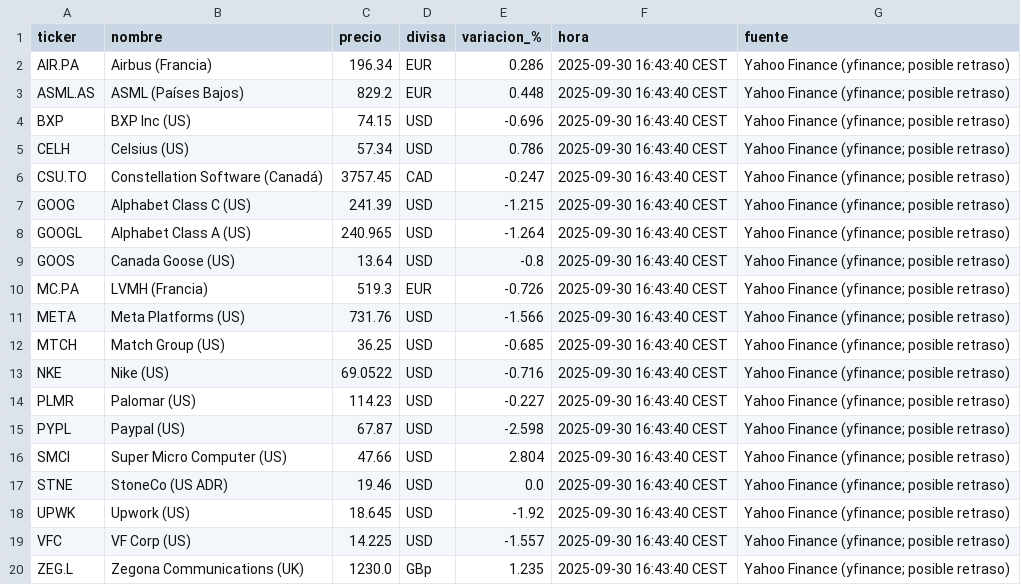
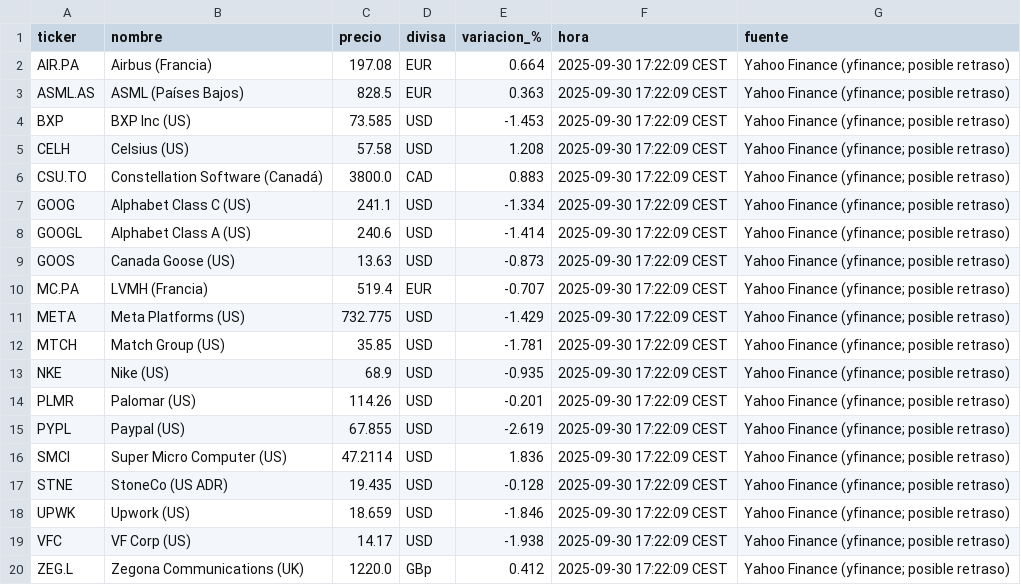
Before and after one commit to pedraza99/Inversiones, a CSV file: cotizaciones_live.csv, drawn as a sheet.

```diff
--- a/cotizaciones_live.csv
+++ b/cotizaciones_live.csv
@@ -1,20 +1,20 @@
 ticker,nombre,precio,divisa,variacion_%,hora,fuente
-AIR.PA,Airbus (Francia),196.34,EUR,0.286,2025-09-30 16:43:40 CEST,Yahoo Finance (yfinance; posible retraso)
-ASML.AS,ASML (Países Bajos),829.2,EUR,0.448,2025-09-30 16:43:40 CEST,Yahoo Finance (yfinance; posible retraso)
-BXP,BXP Inc (US),74.15,USD,-0.696,2025-09-30 16:43:40 CEST,Yahoo Finance (yfinance; posible retraso)
-CELH,Celsius (US),57.34,USD,0.786,2025-09-30 16:43:40 CEST,Yahoo Finance (yfinance; posible retraso)
-CSU.TO,Constellation Software (Canadá),3757.45,CAD,-0.247,2025-09-30 16:43:40 CEST,Yahoo Finance (yfinance; posible retraso)
-GOOG,Alphabet Class C (US),241.39,USD,-1.215,2025-09-30 16:43:40 CEST,Yahoo Finance (yfinance; posible retraso)
-GOOGL,Alphabet Class A (US),240.965,USD,-1.264,2025-09-30 16:43:40 CEST,Yahoo Finance (yfinance; posible retraso)
-GOOS,Canada Goose (US),13.64,USD,-0.8,2025-09-30 16:43:40 CEST,Yahoo Finance (yfinance; posible retraso)
-MC.PA,LVMH (Francia),519.3,EUR,-0.726,2025-09-30 16:43:40 CEST,Yahoo Finance (yfinance; posible retraso)
-META,Meta Platforms (US),731.76,USD,-1.566,2025-09-30 16:43:40 CEST,Yahoo Finance (yfinance; posible retraso)
-MTCH,Match Group (US),36.25,USD,-0.685,2025-09-30 16:43:40 CEST,Yahoo Finance (yfinance; posible retraso)
-NKE,Nike (US),69.0522,USD,-0.716,2025-09-30 16:43:40 CEST,Yahoo Finance (yfinance; posible retraso)
-PLMR,Palomar (US),114.23,USD,-0.227,2025-09-30 16:43:40 CEST,Yahoo Finance (yfinance; posible retraso)
-PYPL,Paypal (US),67.87,USD,-2.598,2025-09-30 16:43:40 CEST,Yahoo Finance (yfinance; posible retraso)
-SMCI,Super Micro Computer (US),47.66,USD,2.804,2025-09-30 16:43:40 CEST,Yahoo Finance (yfinance; posible retraso)
-STNE,StoneCo (US ADR),19.46,USD,0.0,2025-09-30 16:43:40 CEST,Yahoo Finance (yfinance; posible retraso)
-UPWK,Upwork (US),18.645,USD,-1.92,2025-09-30 16:43:40 CEST,Yahoo Finance (yfinance; posible retraso)
-VFC,VF Corp (US),14.225,USD,-1.557,2025-09-30 16:43:40 CEST,Yahoo Finance (yfinance; posible retraso)
-ZEG.L,Zegona Communications (UK),1230.0,GBp,1.235,2025-09-30 16:43:40 CEST,Yahoo Finance (yfinance; posible retraso)
+AIR.PA,Airbus (Francia),197.08,EUR,0.664,2025-09-30 17:22:09 CEST,Yahoo Finance (yfinance; posible retraso)
+ASML.AS,ASML (Países Bajos),828.5,EUR,0.363,2025-09-30 17:22:09 CEST,Yahoo Finance (yfinance; posible retraso)
+BXP,BXP Inc (US),73.585,USD,-1.453,2025-09-30 17:22:09 CEST,Yahoo Finance (yfinance; posible retraso)
+CELH,Celsius (US),57.58,USD,1.208,2025-09-30 17:22:09 CEST,Yahoo Finance (yfinance; posible retraso)
+CSU.TO,Constellation Software (Canadá),3800.0,CAD,0.883,2025-09-30 17:22:09 CEST,Yahoo Finance (yfinance; posible retraso)
+GOOG,Alphabet Class C (US),241.1,USD,-1.334,2025-09-30 17:22:09 CEST,Yahoo Finance (yfinance; posible retraso)
+GOOGL,Alphabet Class A (US),240.6,USD,-1.414,2025-09-30 17:22:09 CEST,Yahoo Finance (yfinance; posible retraso)
+GOOS,Canada Goose (US),13.63,USD,-0.873,2025-09-30 17:22:09 CEST,Yahoo Finance (yfinance; posible retraso)
+MC.PA,LVMH (Francia),519.4,EUR,-0.707,2025-09-30 17:22:09 CEST,Yahoo Finance (yfinance; posible retraso)
+META,Meta Platforms (US),732.775,USD,-1.429,2025-09-30 17:22:09 CEST,Yahoo Finance (yfinance; posible retraso)
+MTCH,Match Group (US),35.85,USD,-1.781,2025-09-30 17:22:09 CEST,Yahoo Finance (yfinance; posible retraso)
+NKE,Nike (US),68.9,USD,-0.935,2025-09-30 17:22:09 CEST,Yahoo Finance (yfinance; posible retraso)
+PLMR,Palomar (US),114.26,USD,-0.201,2025-09-30 17:22:09 CEST,Yahoo Finance (yfinance; posible retraso)
+PYPL,Paypal (US),67.855,USD,-2.619,2025-09-30 17:22:09 CEST,Yahoo Finance (yfinance; posible retraso)
+SMCI,Super Micro Computer (US),47.2114,USD,1.836,2025-09-30 17:22:09 CEST,Yahoo Finance (yfinance; posible retraso)
+STNE,StoneCo (US ADR),19.435,USD,-0.128,2025-09-30 17:22:09 CEST,Yahoo Finance (yfinance; posible retraso)
+UPWK,Upwork (US),18.659,USD,-1.846,2025-09-30 17:22:09 CEST,Yahoo Finance (yfinance; posible retraso)
+VFC,VF Corp (US),14.17,USD,-1.938,2025-09-30 17:22:09 CEST,Yahoo Finance (yfinance; posible retraso)
+ZEG.L,Zegona Communications (UK),1220.0,GBp,0.412,2025-09-30 17:22:09 CEST,Yahoo Finance (yfinance; posible retraso)
```
